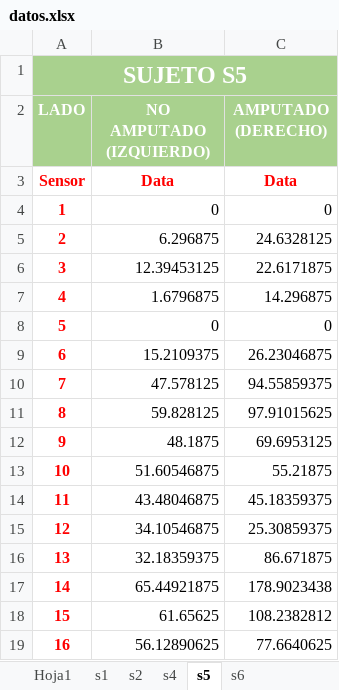
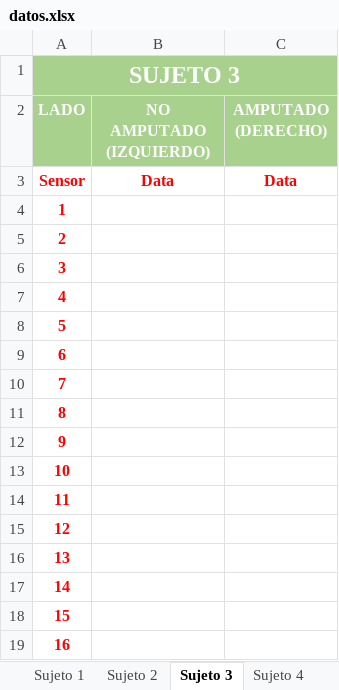
Before and after one commit to agomezg1822/three-render, an Excel workbook: docs/datos.xlsx, sheet Sujeto 3, drawn as a sheet; only a part is shown; values as stored, in another font and other column widths than the file's, no borders; the diff covers the shown part only; the diff names each change by its address in the sheet, - before the commit and + after, or states it on an @@ line.

```diff
--- a/docs/datos.xlsx (sheet Sujeto 3)
+++ b/docs/datos.xlsx (sheet Sujeto 3)
-sheet tab: s2
+sheet tab: Sujeto 1
-sheet tab: s4
+sheet tab: Sujeto 2
-sheet tab: s5
+sheet tab: Sujeto 3
-sheet tab: s6
+sheet tab: Sujeto 4
-sheet tab: Hoja1
-A1 (LADO): SUJETO S5
+A1 (LADO): SUJETO 3
-B4 (NO AMPUTADO (IZQUIERDO)): 0
+B4 (NO AMPUTADO (IZQUIERDO)): (empty)
-C4 (AMPUTADO (DERECHO)): 0
+C4 (AMPUTADO (DERECHO)): (empty)
-B5 (NO AMPUTADO (IZQUIERDO)): 6.296875
+B5 (NO AMPUTADO (IZQUIERDO)): (empty)
-C5 (AMPUTADO (DERECHO)): 24.6328125
+C5 (AMPUTADO (DERECHO)): (empty)
-B6 (NO AMPUTADO (IZQUIERDO)): 12.39453125
+B6 (NO AMPUTADO (IZQUIERDO)): (empty)
-C6 (AMPUTADO (DERECHO)): 22.6171875
+C6 (AMPUTADO (DERECHO)): (empty)
-B7 (NO AMPUTADO (IZQUIERDO)): 1.6796875
+B7 (NO AMPUTADO (IZQUIERDO)): (empty)
-C7 (AMPUTADO (DERECHO)): 14.296875
+C7 (AMPUTADO (DERECHO)): (empty)
-B8 (NO AMPUTADO (IZQUIERDO)): 0
+B8 (NO AMPUTADO (IZQUIERDO)): (empty)
-C8 (AMPUTADO (DERECHO)): 0
+C8 (AMPUTADO (DERECHO)): (empty)
-B9 (NO AMPUTADO (IZQUIERDO)): 15.2109375
+B9 (NO AMPUTADO (IZQUIERDO)): (empty)
-C9 (AMPUTADO (DERECHO)): 26.23046875
+C9 (AMPUTADO (DERECHO)): (empty)
-B10 (NO AMPUTADO (IZQUIERDO)): 47.578125
+B10 (NO AMPUTADO (IZQUIERDO)): (empty)
-C10 (AMPUTADO (DERECHO)): 94.55859375
+C10 (AMPUTADO (DERECHO)): (empty)
-B11 (NO AMPUTADO (IZQUIERDO)): 59.828125
+B11 (NO AMPUTADO (IZQUIERDO)): (empty)
-C11 (AMPUTADO (DERECHO)): 97.91015625
+C11 (AMPUTADO (DERECHO)): (empty)
-B12 (NO AMPUTADO (IZQUIERDO)): 48.1875
+B12 (NO AMPUTADO (IZQUIERDO)): (empty)
-C12 (AMPUTADO (DERECHO)): 69.6953125
+C12 (AMPUTADO (DERECHO)): (empty)
-B13 (NO AMPUTADO (IZQUIERDO)): 51.60546875
+B13 (NO AMPUTADO (IZQUIERDO)): (empty)
-C13 (AMPUTADO (DERECHO)): 55.21875
+C13 (AMPUTADO (DERECHO)): (empty)
-B14 (NO AMPUTADO (IZQUIERDO)): 43.48046875
+B14 (NO AMPUTADO (IZQUIERDO)): (empty)
-C14 (AMPUTADO (DERECHO)): 45.18359375
+C14 (AMPUTADO (DERECHO)): (empty)
-B15 (NO AMPUTADO (IZQUIERDO)): 34.10546875
+B15 (NO AMPUTADO (IZQUIERDO)): (empty)
-C15 (AMPUTADO (DERECHO)): 25.30859375
+C15 (AMPUTADO (DERECHO)): (empty)
-B16 (NO AMPUTADO (IZQUIERDO)): 32.18359375
+B16 (NO AMPUTADO (IZQUIERDO)): (empty)
-C16 (AMPUTADO (DERECHO)): 86.671875
+C16 (AMPUTADO (DERECHO)): (empty)
-B17 (NO AMPUTADO (IZQUIERDO)): 65.44921875
+B17 (NO AMPUTADO (IZQUIERDO)): (empty)
-C17 (AMPUTADO (DERECHO)): 178.9023438
+C17 (AMPUTADO (DERECHO)): (empty)
-B18 (NO AMPUTADO (IZQUIERDO)): 61.65625
+B18 (NO AMPUTADO (IZQUIERDO)): (empty)
-C18 (AMPUTADO (DERECHO)): 108.2382812
+C18 (AMPUTADO (DERECHO)): (empty)
-B19 (NO AMPUTADO (IZQUIERDO)): 56.12890625
+B19 (NO AMPUTADO (IZQUIERDO)): (empty)
-C19 (AMPUTADO (DERECHO)): 77.6640625
+C19 (AMPUTADO (DERECHO)): (empty)
```
Also changed, not shown: 166 edited cells elsewhere in this sheet, sheet Sujeto 1, sheet Sujeto 4, sheet Sujeto 2, sheet EJEMPLO, other sheet tabs, formulas that keep their value, src/public/datos.xlsx, 14 other files.
